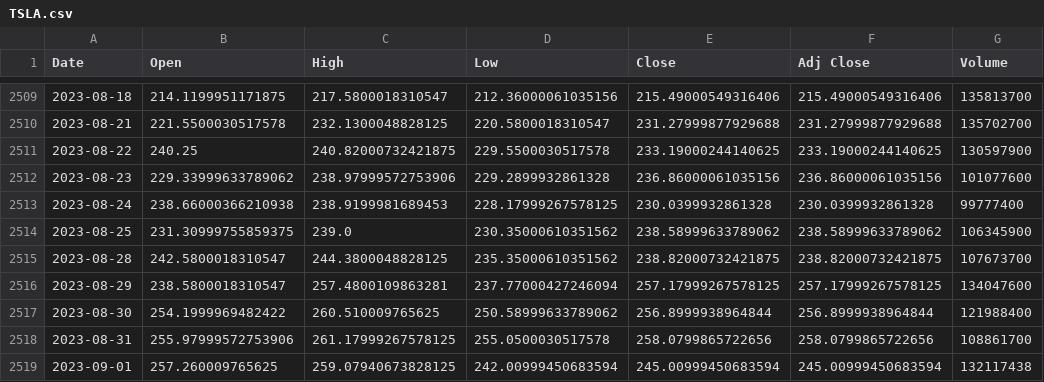
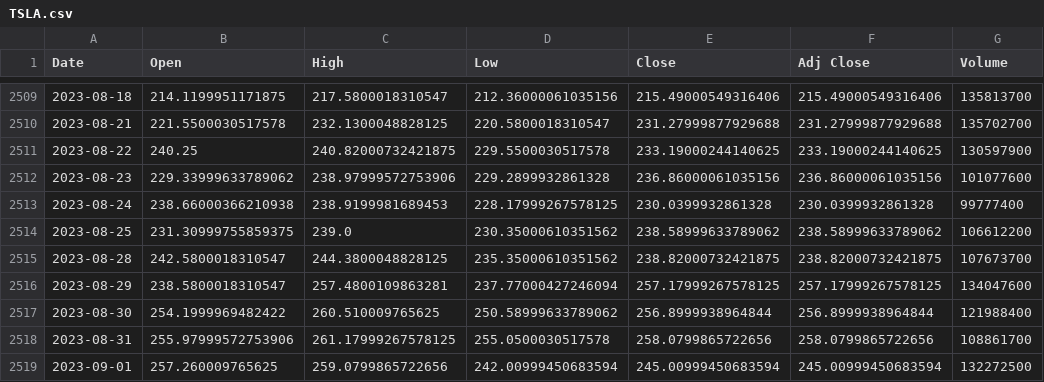
Before and after one commit to thonglamhai/stock-price-prediction, a CSV file: data/TSLA.csv, drawn as a sheet; only a part is shown, gaps mark what is left out.

```diff
--- a/data/TSLA.csv
+++ b/data/TSLA.csv
@@ -2513,3 +2513,3 @@ Date,Open,High,Low,Close,Adj Close,Volume
 2023-08-24,238.66000366210938,238.9199981689453,228.17999267578125,230.0399932861328,230.0399932861328,99777400
-2023-08-25,231.30999755859375,239.0,230.35000610351562,238.58999633789062,238.58999633789062,106345900
+2023-08-25,231.30999755859375,239.0,230.35000610351562,238.58999633789062,238.58999633789062,106612200
 2023-08-28,242.5800018310547,244.3800048828125,235.35000610351562,238.82000732421875,238.82000732421875,107673700
@@ -2518,2 +2518,2 @@ Date,Open,High,Low,Close,Adj Close,Volume
 2023-08-31,255.97999572753906,261.17999267578125,255.0500030517578,258.0799865722656,258.0799865722656,108861700
-2023-09-01,257.260009765625,259.07940673828125,242.00999450683594,245.00999450683594,245.00999450683594,132117438
+2023-09-01,257.260009765625,259.0799865722656,242.00999450683594,245.00999450683594,245.00999450683594,132272500
```
Also changed, not shown: 1 other file.
